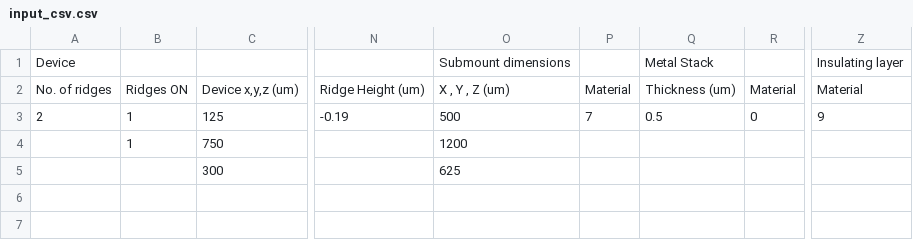
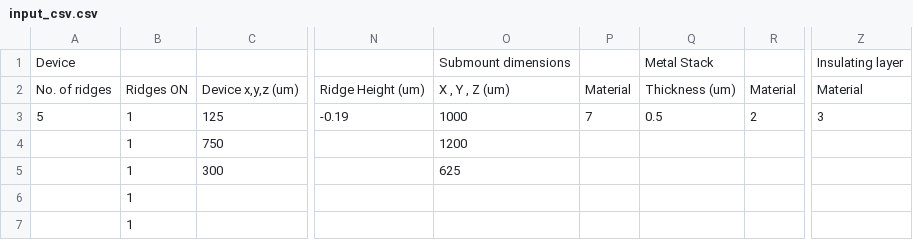
Before and after one commit to PatC00l14/Project-Adams, a CSV file: input_csv.csv, drawn as a sheet; only a part is shown, gaps mark what is left out; the diff names each change by its address in the sheet, - before the commit and + after, or states it on an @@ line.

```diff
--- a/input_csv.csv
+++ b/input_csv.csv
-A3: 2
+A3: 5
-O3: 500
+O3: 1000
-R3: 0
+R3: 2
-Z3: 9
+Z3: 3
-B5:B7: (empty)
+B5:B7: 1
```
Also changed, not shown: 2 other files.
